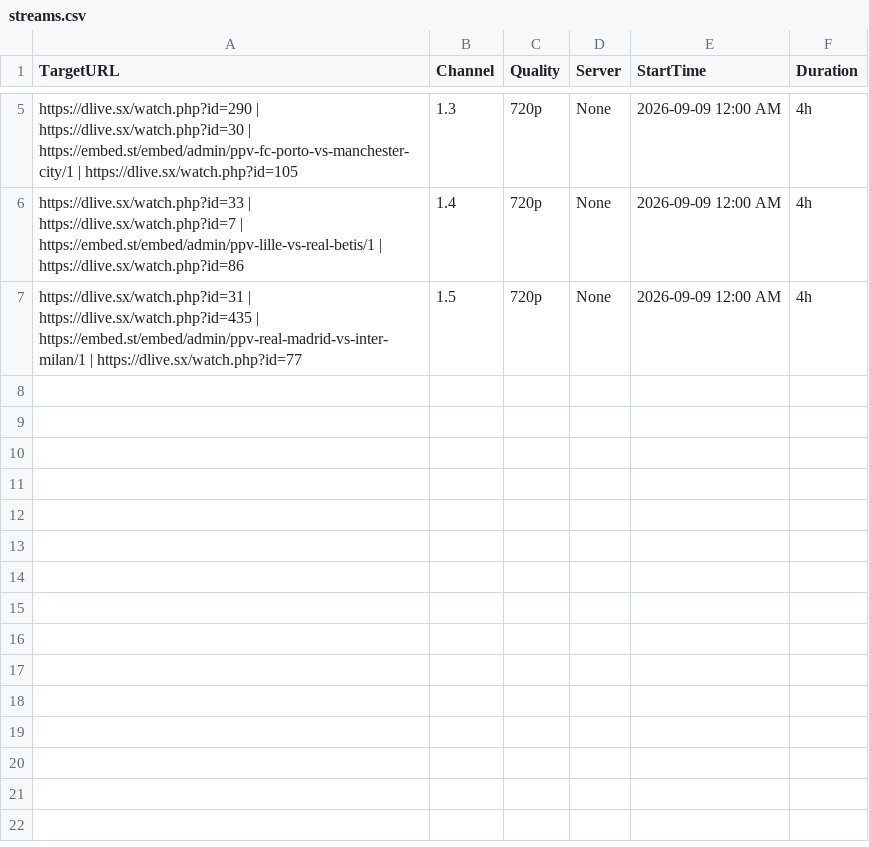
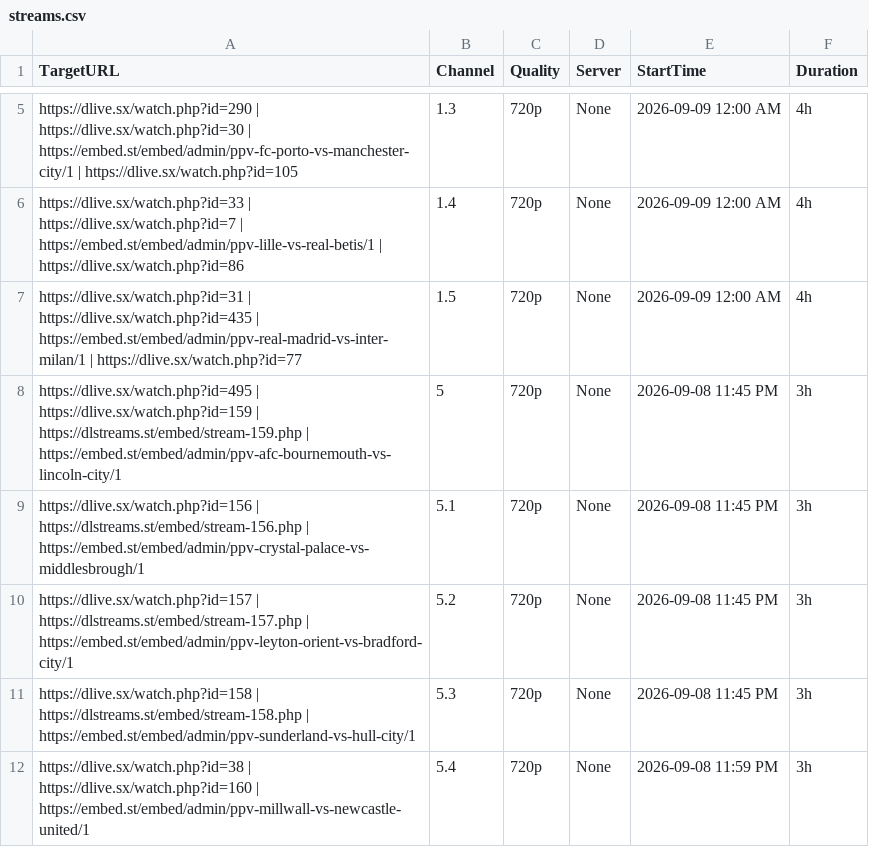
Before and after one commit to poorpeople-cmd/bbbbbbbbb-1111, a CSV file: streams.csv, drawn as a sheet; only a part is shown, gaps mark what is left out.

Commit message:
Update streams.csv

```diff
--- a/streams.csv
+++ b/streams.csv
@@ -7 +7,6 @@ https://dlive.sx/watch.php?id=33 | https://dlive.sx/watch.php?id=7 | https://emb
 https://dlive.sx/watch.php?id=31 | https://dlive.sx/watch.php?id=435 | https://embed.st/embed/admin/ppv-real-madrid-vs-inter-milan/1 | https://dlive.sx/watch.php?id=77,1.5,720p,None,2026-09-09 12:00 AM,4h
+https://dlive.sx/watch.php?id=495 | https://dlive.sx/watch.php?id=159 | https://dlstreams.st/embed/stream-159.php | https://embed.st/embed/admin/ppv-afc-bournemouth-vs-lincoln-city/1,5,720p,None,2026-09-08 11:45 PM,3h
+https://dlive.sx/watch.php?id=156 | https://dlstreams.st/embed/stream-156.php | https://embed.st/embed/admin/ppv-crystal-palace-vs-middlesbrough/1,5.1,720p,None,2026-09-08 11:45 PM,3h
+https://dlive.sx/watch.php?id=157 | https://dlstreams.st/embed/stream-157.php | https://embed.st/embed/admin/ppv-leyton-orient-vs-bradford-city/1,5.2,720p,None,2026-09-08 11:45 PM,3h
+https://dlive.sx/watch.php?id=158 | https://dlstreams.st/embed/stream-158.php | https://embed.st/embed/admin/ppv-sunderland-vs-hull-city/1,5.3,720p,None,2026-09-08 11:45 PM,3h
+https://dlive.sx/watch.php?id=38 | https://dlive.sx/watch.php?id=160 | https://embed.st/embed/admin/ppv-millwall-vs-newcastle-united/1,5.4,720p,None,2026-09-08 11:59 PM,3h
```
